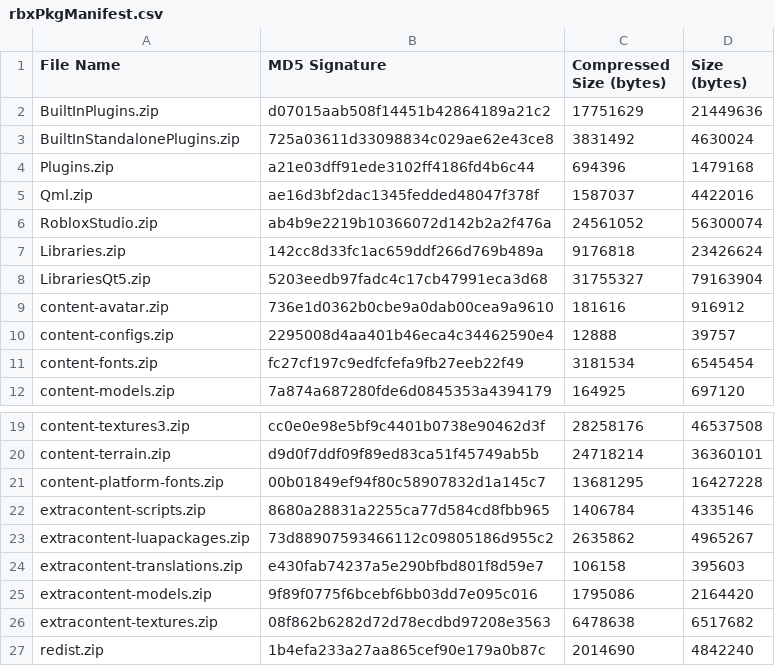
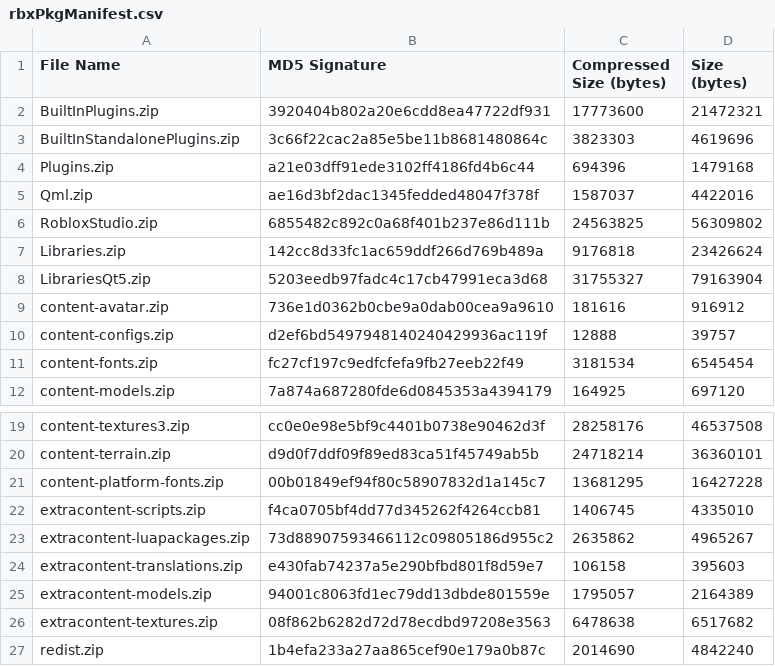
Before and after one commit to Shawnforever/Roblox-Client-Tracker, a CSV file: rbxPkgManifest.csv, drawn as a sheet; only a part is shown, gaps mark what is left out.

```diff
--- a/rbxPkgManifest.csv
+++ b/rbxPkgManifest.csv
@@ -1,7 +1,7 @@
 File Name,MD5 Signature,Compressed Size (bytes),Size (bytes)
-BuiltInPlugins.zip,d07015aab508f14451b42864189a21c2,17751629,21449636
-BuiltInStandalonePlugins.zip,725a03611d33098834c029ae62e43ce8,3831492,4630024
+BuiltInPlugins.zip,3920404b802a20e6cdd8ea47722df931,17773600,21472321
+BuiltInStandalonePlugins.zip,3c66f22cac2a85e5be11b8681480864c,3823303,4619696
 Plugins.zip,a21e03dff91ede3102ff4186fd4b6c44,694396,1479168
 Qml.zip,ae16d3bf2dac1345fedded48047f378f,1587037,4422016
-RobloxStudio.zip,ab4b9e2219b10366072d142b2a2f476a,24561052,56300074
+RobloxStudio.zip,6855482c892c0a68f401b237e86d111b,24563825,56309802
 Libraries.zip,142cc8d33fc1ac659ddf266d769b489a,9176818,23426624
@@ -9,3 +9,3 @@ LibrariesQt5.zip,5203eedb97fadc4c17cb47991eca3d68,31755327,79163904
 content-avatar.zip,736e1d0362b0cbe9a0dab00cea9a9610,181616,916912
-content-configs.zip,2295008d4aa401b46eca4c34462590e4,12888,39757
+content-configs.zip,d2ef6bd5497948140240429936ac119f,12888,39757
 content-fonts.zip,fc27cf197c9edfcfefa9fb27eeb22f49,3181534,6545454
@@ -21,6 +21,6 @@ content-terrain.zip,d9d0f7ddf09f89ed83ca51f45749ab5b,24718214,36360101
 content-platform-fonts.zip,00b01849ef94f80c58907832d1a145c7,13681295,16427228
-extracontent-scripts.zip,8680a28831a2255ca77d584cd8fbb965,1406784,4335146
+extracontent-scripts.zip,f4ca0705bf4dd77d345262f4264ccb81,1406745,4335010
 extracontent-luapackages.zip,73d88907593466112c09805186d955c2,2635862,4965267
 extracontent-translations.zip,e430fab74237a5e290bfbd801f8d59e7,106158,395603
-extracontent-models.zip,9f89f0775f6bcebf6bb03dd7e095c016,1795086,2164420
+extracontent-models.zip,94001c8063fd1ec79dd13dbde801559e,1795057,2164389
 extracontent-textures.zip,08f862b6282d72d78ecdbd97208e3563,6478638,6517682
```
Also changed, not shown: rbxManifest.csv, 8 other files.
